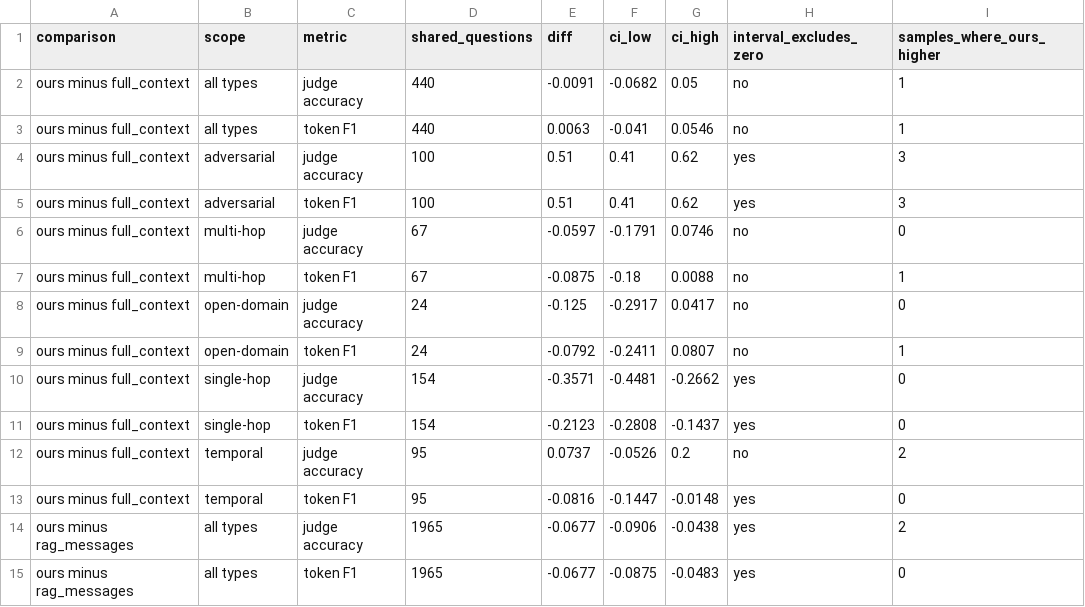
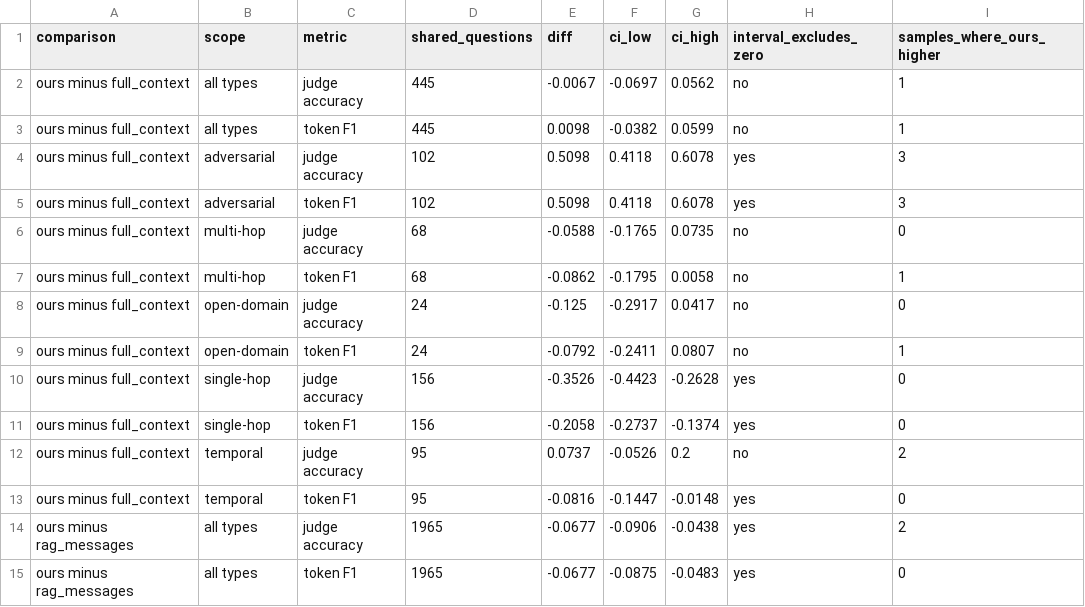
Before and after one commit to PavitranVC/AI-Memory-Organizer, a CSV file: results/stage6-locomo-pooled-paired.csv, drawn as a sheet; only a part is shown; the diff names each change by its address in the sheet, - before the commit and + after, or states it on an @@ line.

```diff
--- a/results/stage6-locomo-pooled-paired.csv
+++ b/results/stage6-locomo-pooled-paired.csv
-D2:D3 (shared_questions): 440
+D2:D3 (shared_questions): 445
-E2 (diff): -0.0091
+E2 (diff): -0.0067
-F2 (ci_low): -0.0682
+F2 (ci_low): -0.0697
-G2 (ci_high): 0.05
+G2 (ci_high): 0.0562
-E3 (diff): 0.0063
+E3 (diff): 0.0098
-F3 (ci_low): -0.041
+F3 (ci_low): -0.0382
-G3 (ci_high): 0.0546
+G3 (ci_high): 0.0599
-D4:D5 (shared_questions): 100
+D4:D5 (shared_questions): 102
-E4:E5 (diff): 0.51
+E4:E5 (diff): 0.5098
-F4:F5 (ci_low): 0.41
+F4:F5 (ci_low): 0.4118
-G4:G5 (ci_high): 0.62
+G4:G5 (ci_high): 0.6078
-D6:D7 (shared_questions): 67
+D6:D7 (shared_questions): 68
-E6 (diff): -0.0597
+E6 (diff): -0.0588
-F6 (ci_low): -0.1791
+F6 (ci_low): -0.1765
-G6 (ci_high): 0.0746
+G6 (ci_high): 0.0735
-E7 (diff): -0.0875
+E7 (diff): -0.0862
-F7 (ci_low): -0.18
+F7 (ci_low): -0.1795
-G7 (ci_high): 0.0088
+G7 (ci_high): 0.0058
-D10:D11 (shared_questions): 154
+D10:D11 (shared_questions): 156
-E10 (diff): -0.3571
+E10 (diff): -0.3526
-F10 (ci_low): -0.4481
+F10 (ci_low): -0.4423
-G10 (ci_high): -0.2662
+G10 (ci_high): -0.2628
-E11 (diff): -0.2123
+E11 (diff): -0.2058
-F11 (ci_low): -0.2808
+F11 (ci_low): -0.2737
-G11 (ci_high): -0.1437
+G11 (ci_high): -0.1374
```
Also changed, not shown: results/stage6-locomo-pooled-all.csv, results/stage6-locomo-pooled-by-type.csv, 10 other files.
